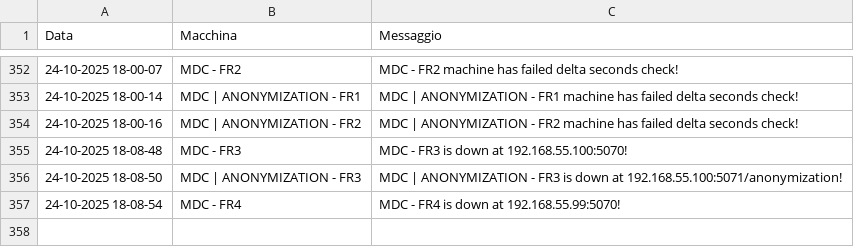
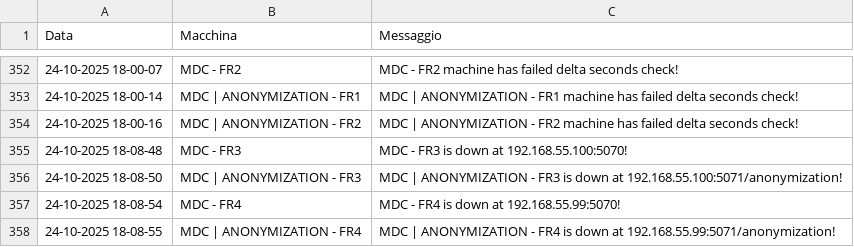
Before and after one commit to TestPowerAutomate/testAlert, a CSV file: logs.csv, drawn as a sheet; only a part is shown, gaps mark what is left out; the diff names each change by its address in the sheet, - before the commit and + after, or states it on an @@ line.

Commit message:
Service Down: MDC | ANONYMIZATION - FR4

```diff
--- a/logs.csv
+++ b/logs.csv
+row 358: 24-10-2025 18-08-55 | MDC | ANONYMIZATION - FR4 | MDC | ANONYMIZATION - FR4 is down at 192.168.55.99:5071/anonymization!
```
